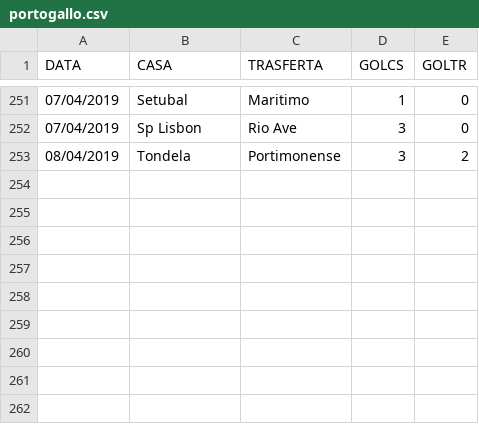
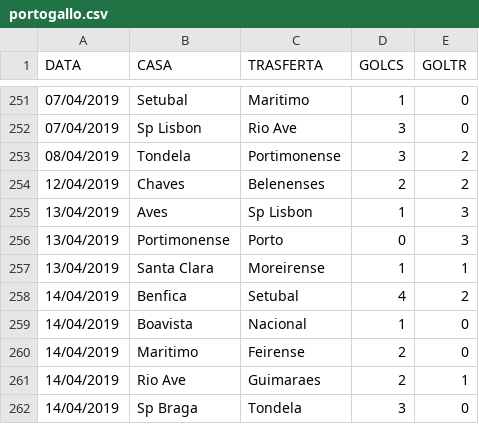
Before and after one commit to chrelmi/Bets, a CSV file: portogallo.csv, drawn as a sheet; only a part is shown, gaps mark what is left out.

```diff
--- a/portogallo.csv
+++ b/portogallo.csv
@@ -253 +253,10 @@ DATA,CASA,TRASFERTA,GOLCS,GOLTR
 08/04/2019,Tondela,Portimonense,3,2
+12/04/2019,Chaves,Belenenses,2,2
+13/04/2019,Aves,Sp Lisbon,1,3
+13/04/2019,Portimonense,Porto,0,3
+13/04/2019,Santa Clara,Moreirense,1,1
+14/04/2019,Benfica,Setubal,4,2
+14/04/2019,Boavista,Nacional,1,0
+14/04/2019,Maritimo,Feirense,2,0
+14/04/2019,Rio Ave,Guimaraes,2,1
+14/04/2019,Sp Braga,Tondela,3,0
```
Also changed, not shown: italiaB.csv, olanda.csv, 4 other files.
